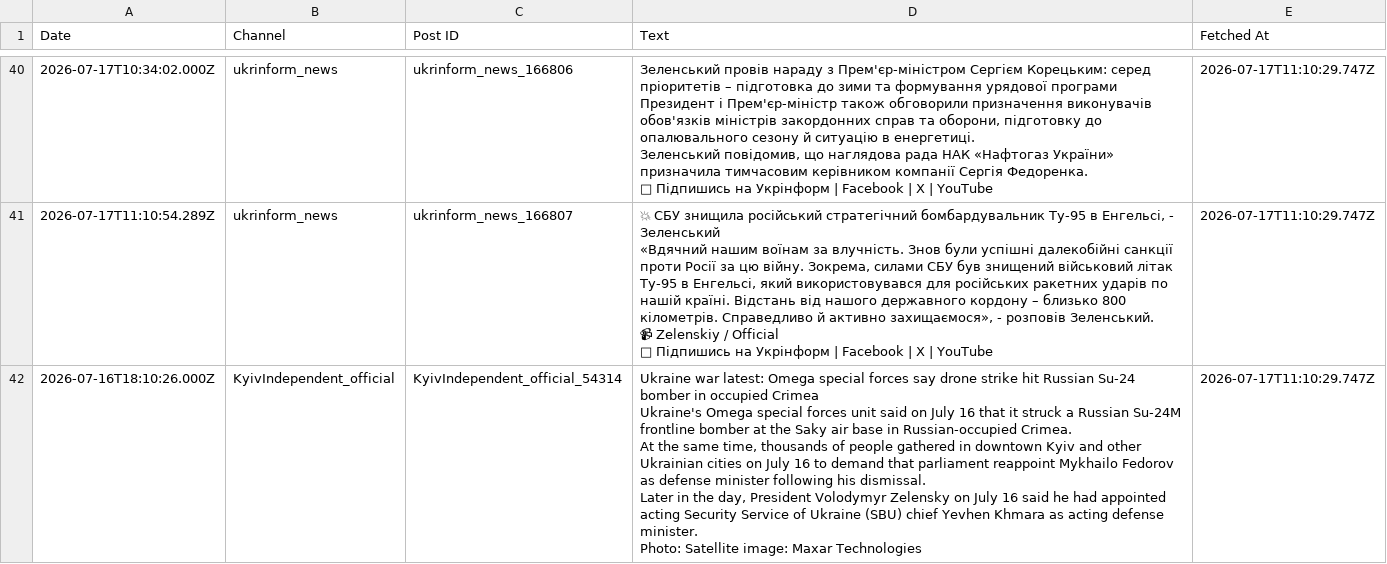
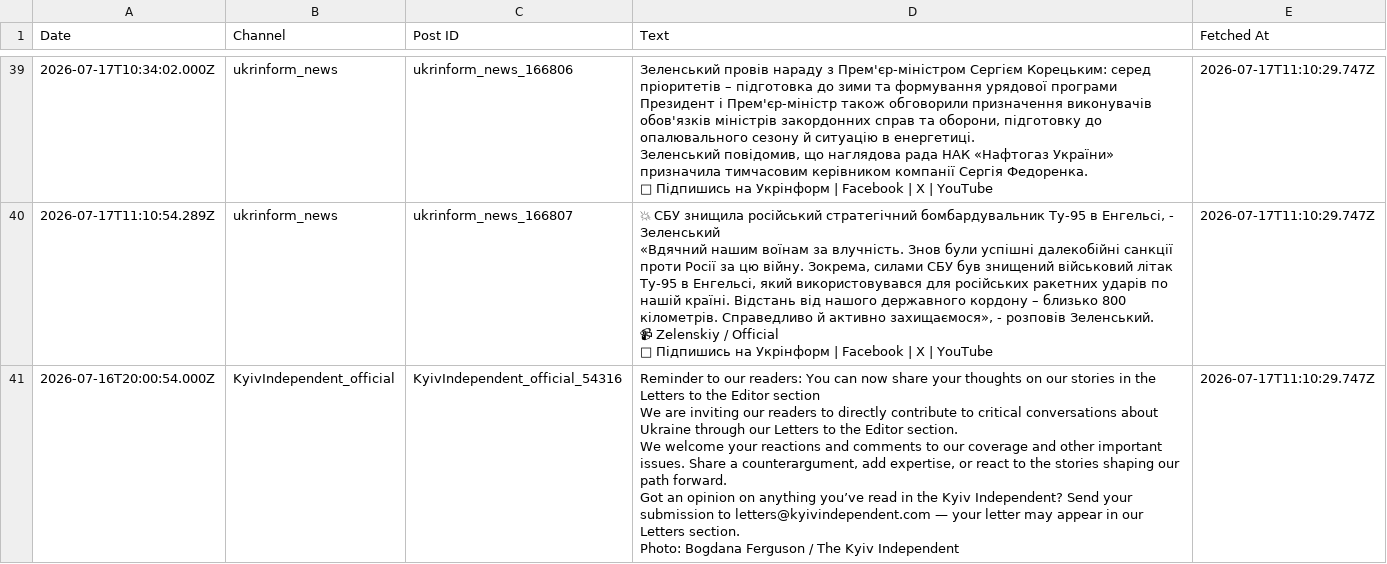
Before and after one commit to ymotorna/news-digest-data, a CSV file: posts.csv, drawn as a sheet; only a part is shown, gaps mark what is left out; the shorter side is filled out with more unchanged rows; ↵ is a line break in a cell; the diff covers the shown part only; the diff names each change by its address in the sheet, - before the commit and + after, or states it on an @@ line.

Commit message:
Update 2026-08-15T18:48

```diff
--- a/posts.csv
+++ b/posts.csv
-row 42: 2026-07-16T18:10:26.000Z | KyivIndependent_official | KyivIndependent_official_54314 | Ukraine war latest: Omega special forces say drone strike hit Russian Su-24 bomber in occupied Crimea ↵ Ukraine's Omega special forces unit said on July 16 that it struck a Russian Su-24M frontline bomber at the Saky air base in Russian-occupied Crimea. ↵ At the same time, thousands of people gathered in downtown Kyiv and other Ukrainian cities on July 16 to demand that parliament reappoint Mykhailo Fedorov as defense minister following his dismissal. ↵ Later in the day, President Volodymyr Zelensky on July 16 said he had appointed acting Security Service of Ukraine (SBU) chief Yevhen Khmara as acting defense minister. ↵ Photo: Satellite image: Maxar Technologies | 2026-07-17T11:10:29.747Z
```
Also changed, not shown: 2 removed rows elsewhere in this file.
